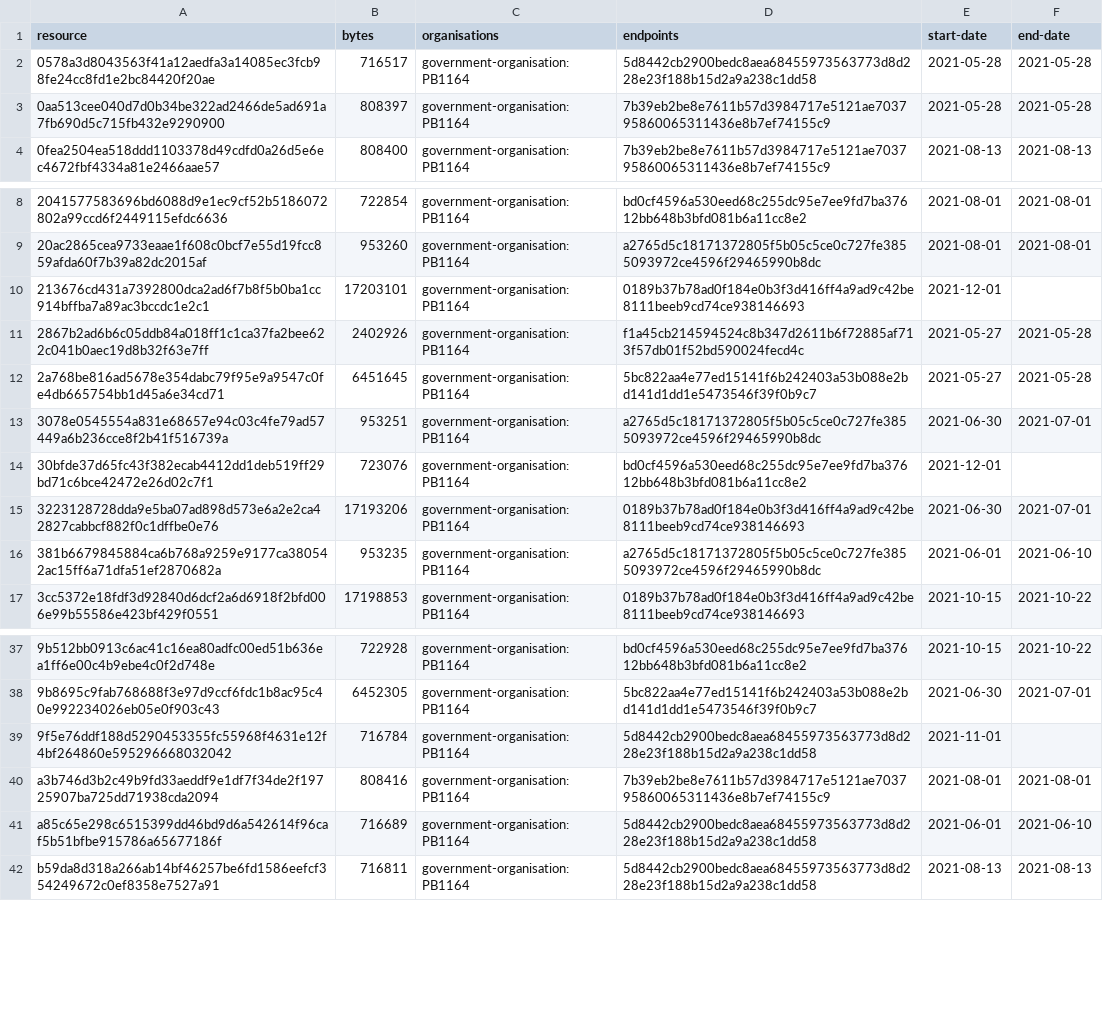
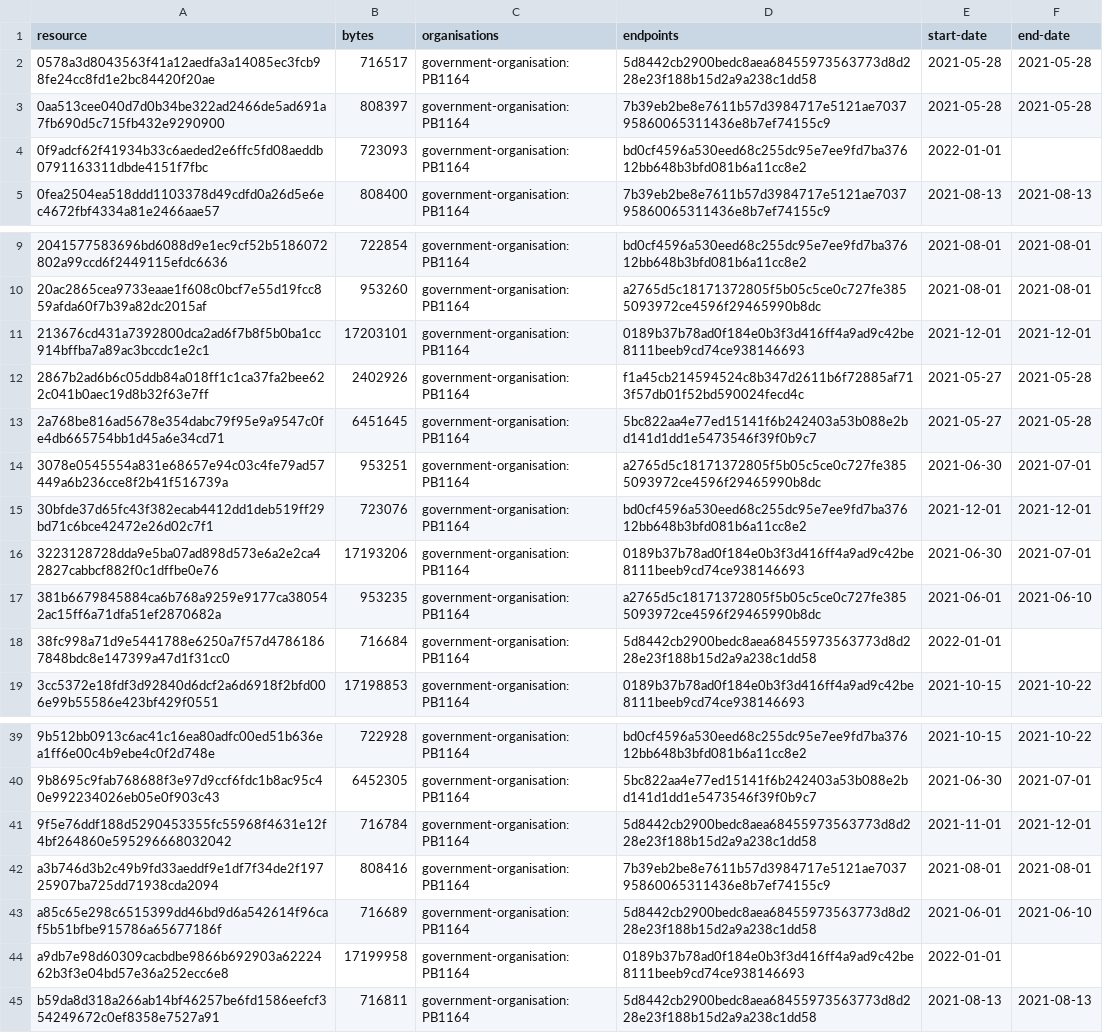
Before and after one commit to digital-land/historic-england-collection, a CSV file: collection/resource.csv, drawn as a sheet; only a part is shown, gaps mark what is left out.

```diff
--- a/collection/resource.csv
+++ b/collection/resource.csv
@@ -3,2 +3,3 @@ resource,bytes,organisations,endpoints,start-date,end-date
 0aa513cee040d7d0b34be322ad2466de5ad691a7fb690d5c715fb432e9290900,808397,government-organisation:PB1164,7b39eb2be8e7611b57d3984717e5121ae703795860065311436e8b7ef74155c9,2021-05-28,2021-05-28
+0f9adcf62f41934b33c6aeded2e6ffc5fd08aeddb0791163311dbde4151f7fbc,723093,government-organisation:PB1164,bd0cf4596a530eed68c255dc95e7ee9fd7ba37612bb648b3bfd081b6a11cc8e2,2022-01-01,
 0fea2504ea518ddd1103378d49cdfd0a26d5e6ec4672fbf4334a81e2466aae57,808400,government-organisation:PB1164,7b39eb2be8e7611b57d3984717e5121ae703795860065311436e8b7ef74155c9,2021-08-13,2021-08-13
@@ -9,3 +10,3 @@ resource,bytes,organisations,endpoints,start-date,end-date
 20ac2865cea9733eaae1f608c0bcf7e55d19fcc859afda60f7b39a82dc2015af,953260,government-organisation:PB1164,a2765d5c18171372805f5b05c5ce0c727fe3855093972ce4596f29465990b8dc,2021-08-01,2021-08-01
-213676cd431a7392800dca2ad6f7b8f5b0ba1cc914bffba7a89ac3bccdc1e2c1,17203101,government-organisation:PB1164,0189b37b78ad0f184e0b3f3d416ff4a9ad9c42be8111beeb9cd74ce938146693,2021-12-01,
+213676cd431a7392800dca2ad6f7b8f5b0ba1cc914bffba7a89ac3bccdc1e2c1,17203101,government-organisation:PB1164,0189b37b78ad0f184e0b3f3d416ff4a9ad9c42be8111beeb9cd74ce938146693,2021-12-01,2021-12-01
 2867b2ad6b6c05ddb84a018ff1c1ca37fa2bee622c041b0aec19d8b32f63e7ff,2402926,government-organisation:PB1164,f1a45cb214594524c8b347d2611b6f72885af713f57db01f52bd590024fecd4c,2021-05-27,2021-05-28
@@ -13,5 +14,6 @@ resource,bytes,organisations,endpoints,start-date,end-date
 3078e0545554a831e68657e94c03c4fe79ad57449a6b236cce8f2b41f516739a,953251,government-organisation:PB1164,a2765d5c18171372805f5b05c5ce0c727fe3855093972ce4596f29465990b8dc,2021-06-30,2021-07-01
-30bfde37d65fc43f382ecab4412dd1deb519ff29bd71c6bce42472e26d02c7f1,723076,government-organisation:PB1164,bd0cf4596a530eed68c255dc95e7ee9fd7ba37612bb648b3bfd081b6a11cc8e2,2021-12-01,
+30bfde37d65fc43f382ecab4412dd1deb519ff29bd71c6bce42472e26d02c7f1,723076,government-organisation:PB1164,bd0cf4596a530eed68c255dc95e7ee9fd7ba37612bb648b3bfd081b6a11cc8e2,2021-12-01,2021-12-01
 3223128728dda9e5ba07ad898d573e6a2e2ca42827cabbcf882f0c1dffbe0e76,17193206,government-organisation:PB1164,0189b37b78ad0f184e0b3f3d416ff4a9ad9c42be8111beeb9cd74ce938146693,2021-06-30,2021-07-01
 381b6679845884ca6b768a9259e9177ca380542ac15ff6a71dfa51ef2870682a,953235,government-organisation:PB1164,a2765d5c18171372805f5b05c5ce0c727fe3855093972ce4596f29465990b8dc,2021-06-01,2021-06-10
+38fc998a71d9e5441788e6250a7f57d47861867848bdc8e147399a47d1f31cc0,716684,government-organisation:PB1164,5d8442cb2900bedc8aea68455973563773d8d228e23f188b15d2a9a238c1dd58,2022-01-01,
 3cc5372e18fdf3d92840d6dcf2a6d6918f2bfd006e99b55586e423bf429f0551,17198853,government-organisation:PB1164,0189b37b78ad0f184e0b3f3d416ff4a9ad9c42be8111beeb9cd74ce938146693,2021-10-15,2021-10-22
@@ -38,5 +40,6 @@ resource,bytes,organisations,endpoints,start-date,end-date
 9b8695c9fab768688f3e97d9ccf6fdc1b8ac95c40e992234026eb05e0f903c43,6452305,government-organisation:PB1164,5bc822aa4e77ed15141f6b242403a53b088e2bd141d1dd1e5473546f39f0b9c7,2021-06-30,2021-07-01
-9f5e76ddf188d5290453355fc55968f4631e12f4bf264860e595296668032042,716784,government-organisation:PB1164,5d8442cb2900bedc8aea68455973563773d8d228e23f188b15d2a9a238c1dd58,2021-11-01,
+9f5e76ddf188d5290453355fc55968f4631e12f4bf264860e595296668032042,716784,government-organisation:PB1164,5d8442cb2900bedc8aea68455973563773d8d228e23f188b15d2a9a238c1dd58,2021-11-01,2021-12-01
 a3b746d3b2c49b9fd33aeddf9e1df7f34de2f19725907ba725dd71938cda2094,808416,government-organisation:PB1164,7b39eb2be8e7611b57d3984717e5121ae703795860065311436e8b7ef74155c9,2021-08-01,2021-08-01
 a85c65e298c6515399dd46bd9d6a542614f96caf5b51bfbe915786a65677186f,716689,government-organisation:PB1164,5d8442cb2900bedc8aea68455973563773d8d228e23f188b15d2a9a238c1dd58,2021-06-01,2021-06-10
+a9db7e98d60309cacbdbe9866b692903a6222462b3f3e04bd57e36a252ecc6e8,17199958,government-organisation:PB1164,0189b37b78ad0f184e0b3f3d416ff4a9ad9c42be8111beeb9cd74ce938146693,2022-01-01,
 b59da8d318a266ab14bf46257be6fd1586eefcf354249672c0ef8358e7527a91,716811,government-organisation:PB1164,5d8442cb2900bedc8aea68455973563773d8d228e23f188b15d2a9a238c1dd58,2021-08-13,2021-08-13
```
Also changed, not shown: collection/log.csv, 1 other file.
